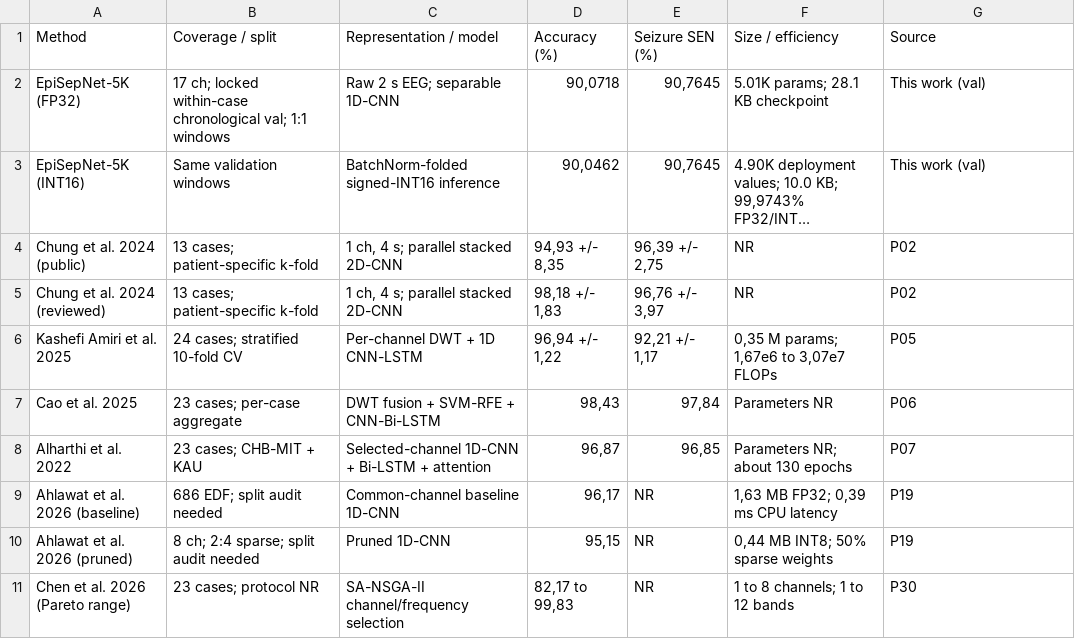
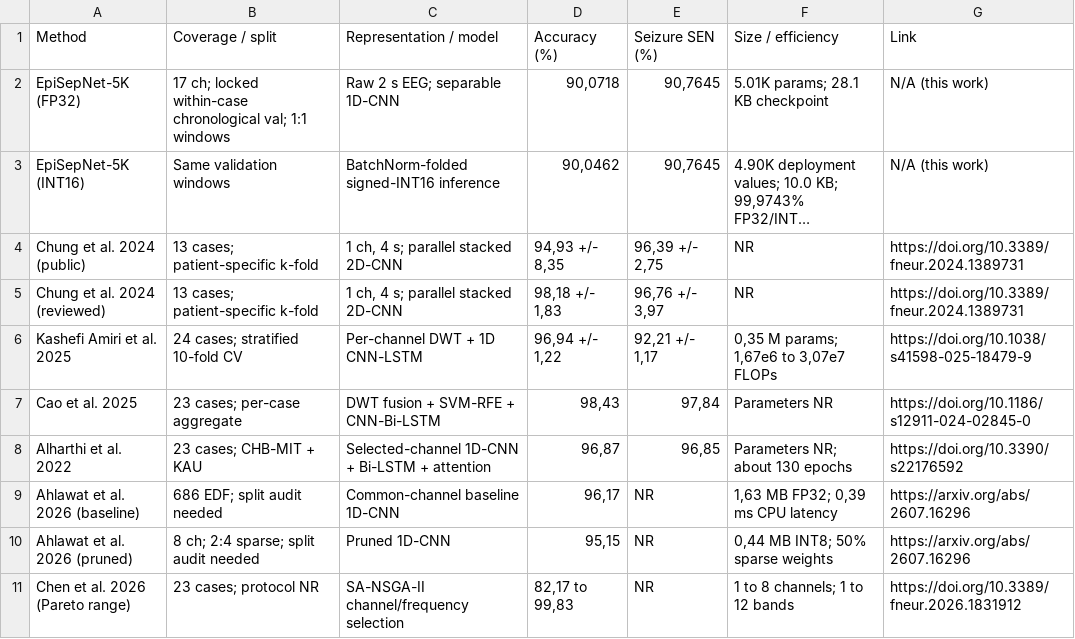
Before and after one commit to Manhzzax/1D-CNN-Accelerator-for-EEG_Detection, a CSV file: AI_train_model/benchmarks/chbmit_window_hardware_benchmark.csv, drawn as a sheet; long unchanged cells end in …; the diff names each change by its address in the sheet, - before the commit and + after, or states it on an @@ line.

```diff
--- a/AI_train_model/benchmarks/chbmit_window_hardware_benchmark.csv
+++ b/AI_train_model/benchmarks/chbmit_window_hardware_benchmark.csv
-G1: Source
+G1: Link
-G2:G3 (Link): This work (val)
+G2:G3 (Link): N/A (this work)
-G4:G5 (Link): P02
+G4:G5 (Link): https://doi.org/10.3389/fneur.2024.1389731
-G6 (Link): P05
+G6 (Link): https://doi.org/10.1038/s41598-025-18479-9
-G7 (Link): P06
+G7 (Link): https://doi.org/10.1186/s12911-024-02845-0
-G8 (Link): P07
+G8 (Link): https://doi.org/10.3390/s22176592
-G9:G10 (Link): P19
+G9:G10 (Link): https://arxiv.org/abs/2607.16296
-G11 (Link): P30
+G11 (Link): https://doi.org/10.3389/fneur.2026.1831912
```
Also changed, not shown: AI_train_model/benchmarks/chbmit_continuous_detection_benchmark.csv, 1 other file.
